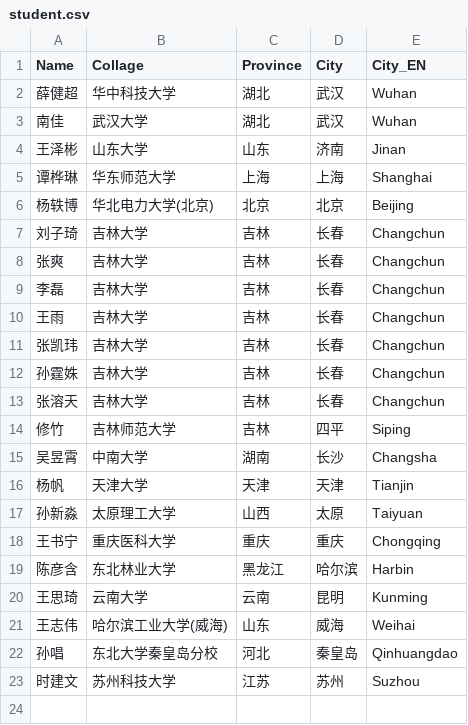
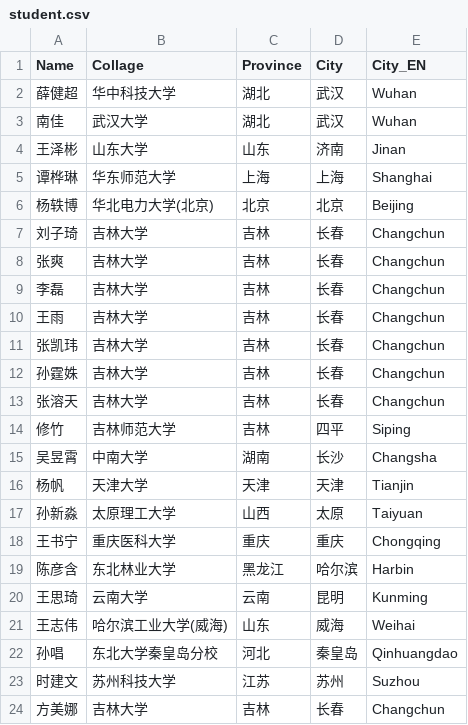
Before and after one commit to xuejianchao/xuejianchao.github.io, a CSV file: chinamap/student.csv, drawn as a sheet; the diff names each change by its address in the sheet, - before the commit and + after, or states it on an @@ line.

```diff
--- a/chinamap/student.csv
+++ b/chinamap/student.csv
+row 24: 方美娜 | 吉林大学 | 吉林 | 长春 | Changchun
```
Also changed, not shown: 5 other files.
